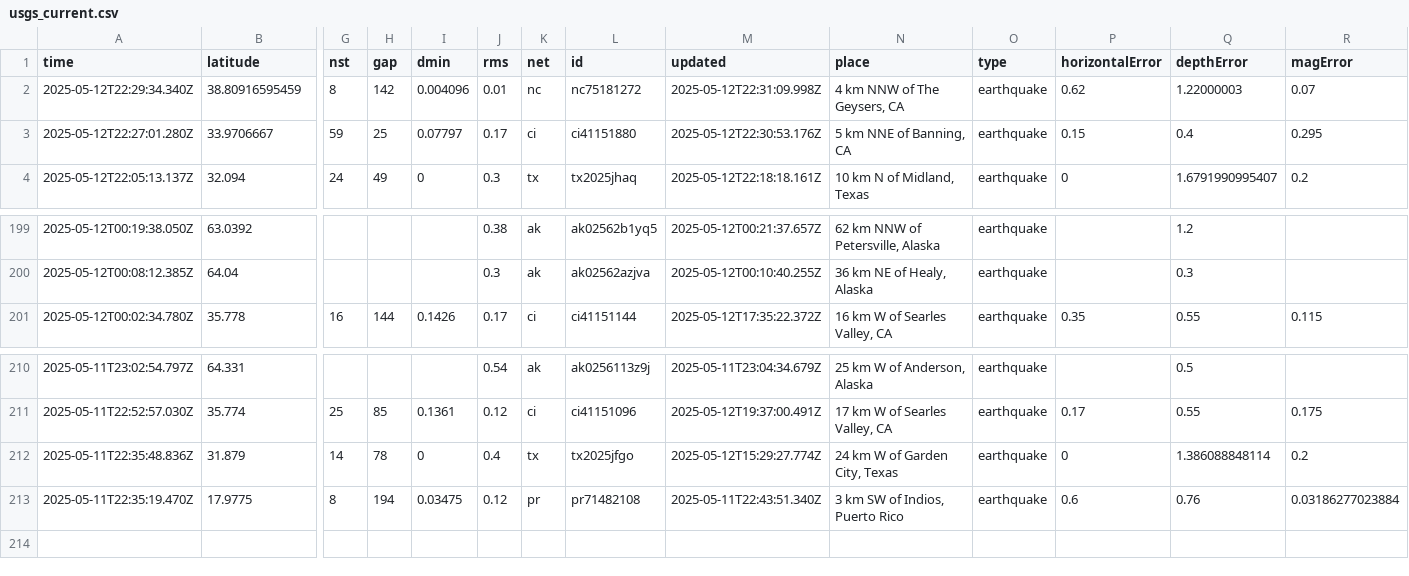
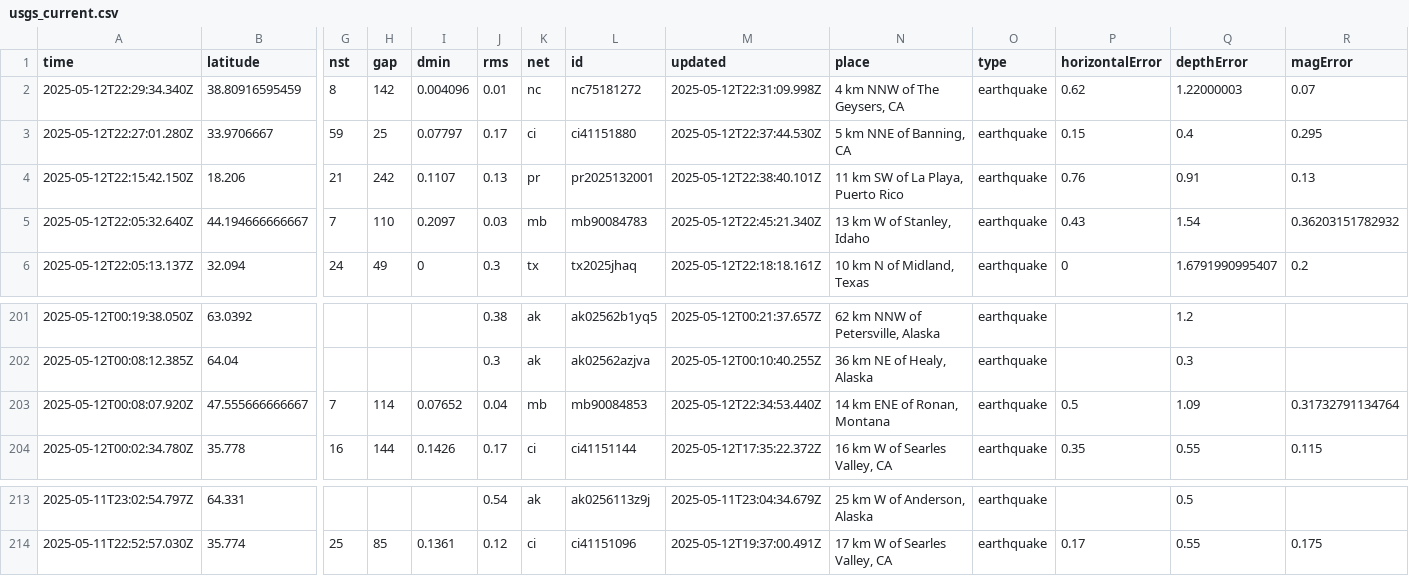
Before and after one commit to xaqanik/actions_test, a CSV file: usgs_current.csv, drawn as a sheet; only a part is shown, gaps mark what is left out; removed rows and columns are numbered as before the commit, all else as after; rows hold the shown columns only; the diff names each change by its address in the sheet, - before the commit and + after, or states it on an @@ line.

```diff
--- a/usgs_current.csv
+++ b/usgs_current.csv
-M3 (updated): 2025-05-12T22:30:53.176Z
+M3 (updated): 2025-05-12T22:37:44.530Z
+row 4: 2025-05-12T22:15:42.150Z | 18.206 | 21 | 242 | 0.1107 | 0.13 | pr | pr2025132001 | 2025-05-12T22:38:40.101Z | 11 km SW of La Playa, Puerto Rico | earthquake | 0.76 | 0.91 | 0.13
+row 5: 2025-05-12T22:05:32.640Z | 44.194666666667 | 7 | 110 | 0.2097 | 0.03 | mb | mb90084783 | 2025-05-12T22:45:21.340Z | 13 km W of Stanley, Idaho | earthquake | 0.43 | 1.54 | 0.36203151782932
+row 203: 2025-05-12T00:08:07.920Z | 47.555666666667 | 7 | 114 | 0.07652 | 0.04 | mb | mb90084853 | 2025-05-12T22:34:53.440Z | 14 km ENE of Ronan, Montana | earthquake | 0.5 | 1.09 | 0.31732791134764
-row 212: 2025-05-11T22:35:48.836Z | 31.879 | 14 | 78 | 0 | 0.4 | tx | tx2025jfgo | 2025-05-12T15:29:27.774Z | 24 km W of Garden City, Texas | earthquake | 0 | 1.386088848114 | 0.2
-row 213: 2025-05-11T22:35:19.470Z | 17.9775 | 8 | 194 | 0.03475 | 0.12 | pr | pr71482108 | 2025-05-11T22:43:51.340Z | 3 km SW of Indios, Puerto Rico | earthquake | 0.6 | 0.76 | 0.03186277023884
```
